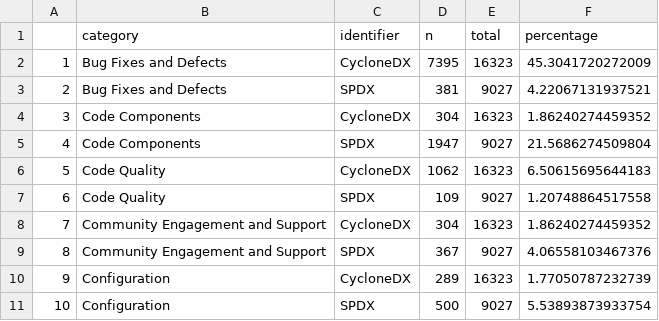
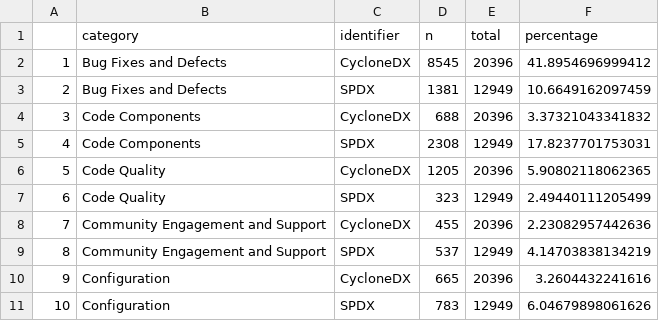
Before and after one commit to SAILResearch/wip-24-ali-sbom-emse, a CSV file: RQ3-issues/aggregatedCats.csv, drawn as a sheet; only a part is shown; the diff covers the shown part only.

```diff
--- a/RQ3-issues/aggregatedCats.csv
+++ b/RQ3-issues/aggregatedCats.csv
@@ -1,11 +1,11 @@
 "","category","identifier","n","total","percentage"
-"1","Bug Fixes and Defects","CycloneDX",7395,16323,45.3041720272009
-"2","Bug Fixes and Defects","SPDX",381,9027,4.22067131937521
-"3","Code Components","CycloneDX",304,16323,1.86240274459352
-"4","Code Components","SPDX",1947,9027,21.5686274509804
-"5","Code Quality","CycloneDX",1062,16323,6.50615695644183
-"6","Code Quality","SPDX",109,9027,1.20748864517558
-"7","Community Engagement and Support","CycloneDX",304,16323,1.86240274459352
-"8","Community Engagement and Support","SPDX",367,9027,4.06558103467376
-"9","Configuration","CycloneDX",289,16323,1.77050787232739
-"10","Configuration","SPDX",500,9027,5.53893873933754
+"1","Bug Fixes and Defects","CycloneDX",8545,20396,41.8954696999412
+"2","Bug Fixes and Defects","SPDX",1381,12949,10.6649162097459
+"3","Code Components","CycloneDX",688,20396,3.37321043341832
+"4","Code Components","SPDX",2308,12949,17.8237701753031
+"5","Code Quality","CycloneDX",1205,20396,5.90802118062365
+"6","Code Quality","SPDX",323,12949,2.49440111205499
+"7","Community Engagement and Support","CycloneDX",455,20396,2.23082957442636
+"8","Community Engagement and Support","SPDX",537,12949,4.14703838134219
+"9","Configuration","CycloneDX",665,20396,3.2604432241616
+"10","Configuration","SPDX",783,12949,6.04679898061626
```
Also changed, not shown: 53 edited cells elsewhere in this file, RQ3-issues/aggregatedTagTime.csv, RQ3-issues/categories.csv, 8 other files.
